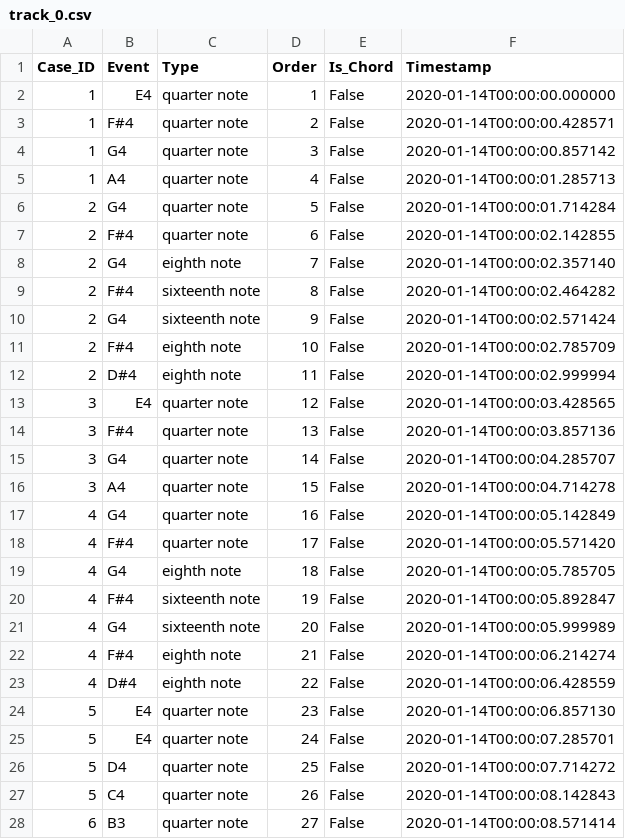
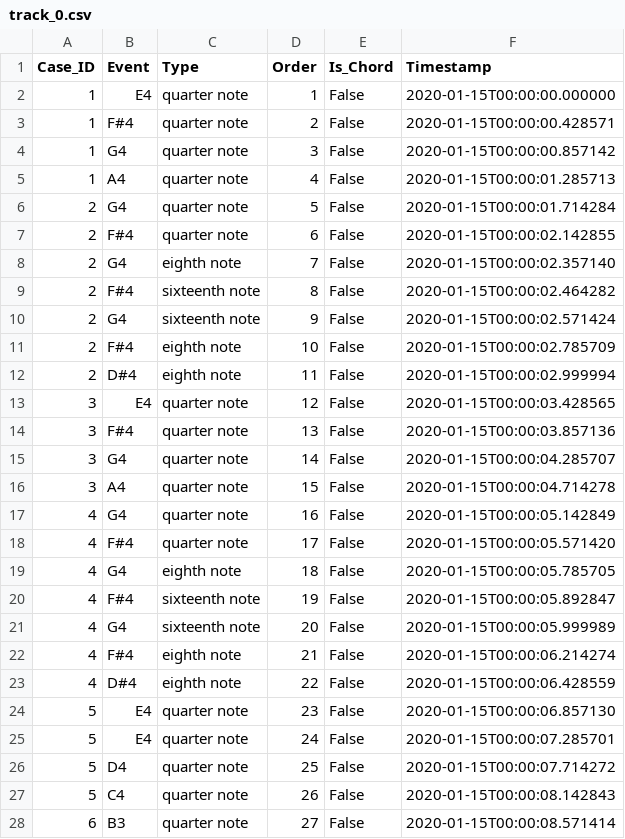
Before and after one commit to K-u-K/process-music, a CSV file: examples/boss_fight_in_e_minor/track_0.csv, drawn as a sheet; only a part is shown; the diff covers the shown part only.

```diff
--- a/examples/boss_fight_in_e_minor/track_0.csv
+++ b/examples/boss_fight_in_e_minor/track_0.csv
@@ -1,28 +1,28 @@
 Case_ID;Event;Type;Order;Is_Chord;Timestamp
-1;E4;quarter note;1;False;2020-01-14T00:00:00.000000
-1;F#4;quarter note;2;False;2020-01-14T00:00:00.428571
-1;G4;quarter note;3;False;2020-01-14T00:00:00.857142
-1;A4;quarter note;4;False;2020-01-14T00:00:01.285713
-2;G4;quarter note;5;False;2020-01-14T00:00:01.714284
-2;F#4;quarter note;6;False;2020-01-14T00:00:02.142855
-2;G4;eighth note;7;False;2020-01-14T00:00:02.357140
-2;F#4;sixteenth note;8;False;2020-01-14T00:00:02.464282
-2;G4;sixteenth note;9;False;2020-01-14T00:00:02.571424
-2;F#4;eighth note;10;False;2020-01-14T00:00:02.785709
-2;D#4;eighth note;11;False;2020-01-14T00:00:02.999994
-3;E4;quarter note;12;False;2020-01-14T00:00:03.428565
-3;F#4;quarter note;13;False;2020-01-14T00:00:03.857136
-3;G4;quarter note;14;False;2020-01-14T00:00:04.285707
-3;A4;quarter note;15;False;2020-01-14T00:00:04.714278
-4;G4;quarter note;16;False;2020-01-14T00:00:05.142849
-4;F#4;quarter note;17;False;2020-01-14T00:00:05.571420
-4;G4;eighth note;18;False;2020-01-14T00:00:05.785705
-4;F#4;sixteenth note;19;False;2020-01-14T00:00:05.892847
-4;G4;sixteenth note;20;False;2020-01-14T00:00:05.999989
-4;F#4;eighth note;21;False;2020-01-14T00:00:06.214274
-4;D#4;eighth note;22;False;2020-01-14T00:00:06.428559
-5;E4;quarter note;23;False;2020-01-14T00:00:06.857130
-5;E4;quarter note;24;False;2020-01-14T00:00:07.285701
-5;D4;quarter note;25;False;2020-01-14T00:00:07.714272
-5;C4;quarter note;26;False;2020-01-14T00:00:08.142843
-6;B3;quarter note;27;False;2020-01-14T00:00:08.571414
+1;E4;quarter note;1;False;2020-01-15T00:00:00.000000
+1;F#4;quarter note;2;False;2020-01-15T00:00:00.428571
+1;G4;quarter note;3;False;2020-01-15T00:00:00.857142
+1;A4;quarter note;4;False;2020-01-15T00:00:01.285713
+2;G4;quarter note;5;False;2020-01-15T00:00:01.714284
+2;F#4;quarter note;6;False;2020-01-15T00:00:02.142855
+2;G4;eighth note;7;False;2020-01-15T00:00:02.357140
+2;F#4;sixteenth note;8;False;2020-01-15T00:00:02.464282
+2;G4;sixteenth note;9;False;2020-01-15T00:00:02.571424
+2;F#4;eighth note;10;False;2020-01-15T00:00:02.785709
+2;D#4;eighth note;11;False;2020-01-15T00:00:02.999994
+3;E4;quarter note;12;False;2020-01-15T00:00:03.428565
+3;F#4;quarter note;13;False;2020-01-15T00:00:03.857136
+3;G4;quarter note;14;False;2020-01-15T00:00:04.285707
+3;A4;quarter note;15;False;2020-01-15T00:00:04.714278
+4;G4;quarter note;16;False;2020-01-15T00:00:05.142849
+4;F#4;quarter note;17;False;2020-01-15T00:00:05.571420
+4;G4;eighth note;18;False;2020-01-15T00:00:05.785705
+4;F#4;sixteenth note;19;False;2020-01-15T00:00:05.892847
+4;G4;sixteenth note;20;False;2020-01-15T00:00:05.999989
+4;F#4;eighth note;21;False;2020-01-15T00:00:06.214274
+4;D#4;eighth note;22;False;2020-01-15T00:00:06.428559
+5;E4;quarter note;23;False;2020-01-15T00:00:06.857130
+5;E4;quarter note;24;False;2020-01-15T00:00:07.285701
+5;D4;quarter note;25;False;2020-01-15T00:00:07.714272
+5;C4;quarter note;26;False;2020-01-15T00:00:08.142843
+6;B3;quarter note;27;False;2020-01-15T00:00:08.571414
```
Also changed, not shown: 134 edited cells elsewhere in this file, examples/boss_fight_in_e_minor/track_1.csv, examples/boss_fight_in_e_minor/track_2.csv, 49 other files.
